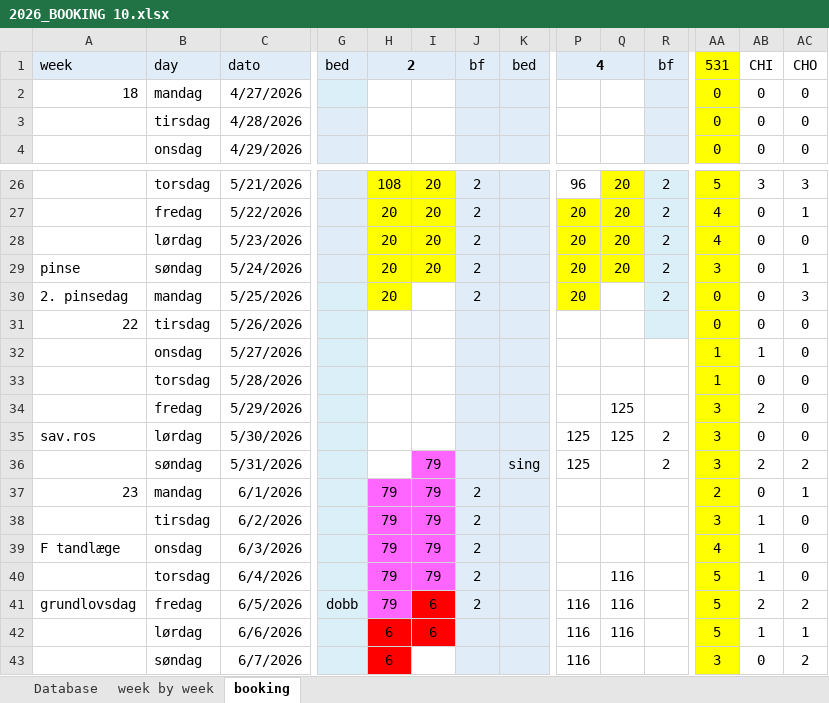
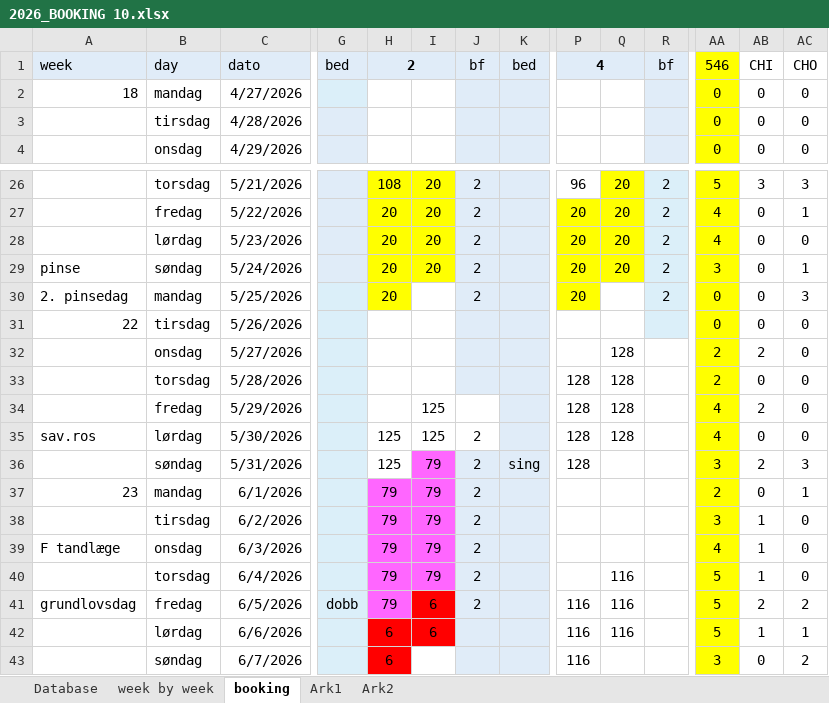
Before and after one commit to Hammerknuden/HK-portal-20, an Excel workbook: data/2026_BOOKING 10.xlsx, sheet booking, drawn as a sheet; only a part is shown, gaps mark what is left out; values as stored, in another font and other column widths than the file's, no borders; the diff covers the shown part only; the diff names each change by its address in the sheet, - before the commit and + after, or states it on an @@ line.

```diff
--- a/data/2026_BOOKING 10.xlsx (sheet booking)
+++ b/data/2026_BOOKING 10.xlsx (sheet booking)
+sheet tab: Ark1
+sheet tab: Ark2
-AA1: 531
+AA1: 546
-Q32:Q33: (empty)
+Q32:Q33: 128
-AA32:AA33: 1
+AA32:AA33: 2
-AB32: 1
+AB32: 2
-P33:P34: (empty)
+P33:P34: 128
-I34:I35: (empty)
+I34:I35: 125
-J34:J35 fill: #E0ECF8
+J34:J35 fill: none
-Q34:Q35: 125
+Q34:Q35: 128
-AA34:AA35: 3
+AA34:AA35: 4
-H35:H36: (empty)
+H35:H36: 125
-J35:J36: (empty)
+J35:J36: 2
-P35:P36: 125
+P35:P36: 128
-R35:R36: 2
+R35:R36: (empty)
-AC36: 2
+AC36: 3
```
Also changed, not shown: 59 edited cells and cell formats elsewhere in this sheet.
